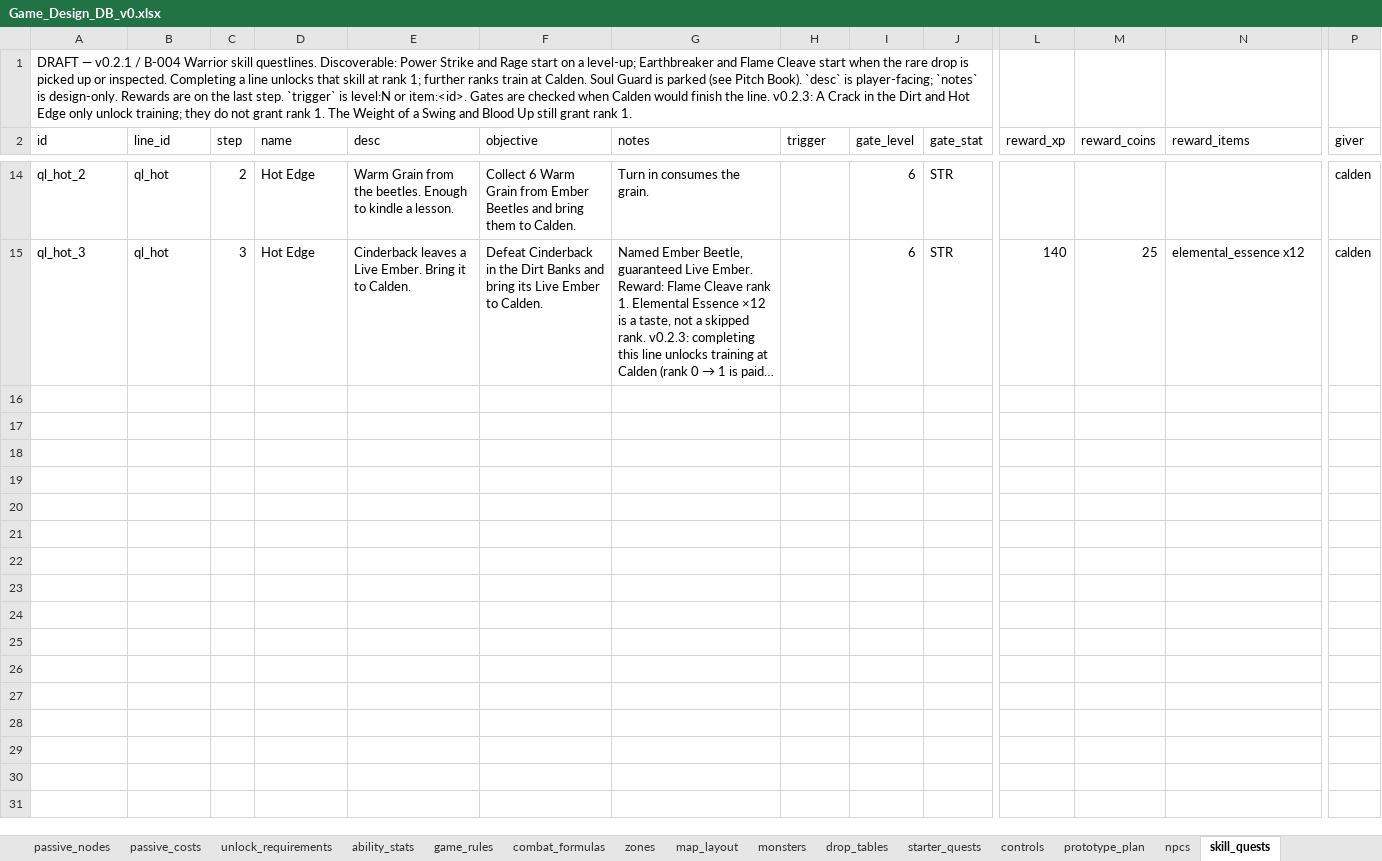
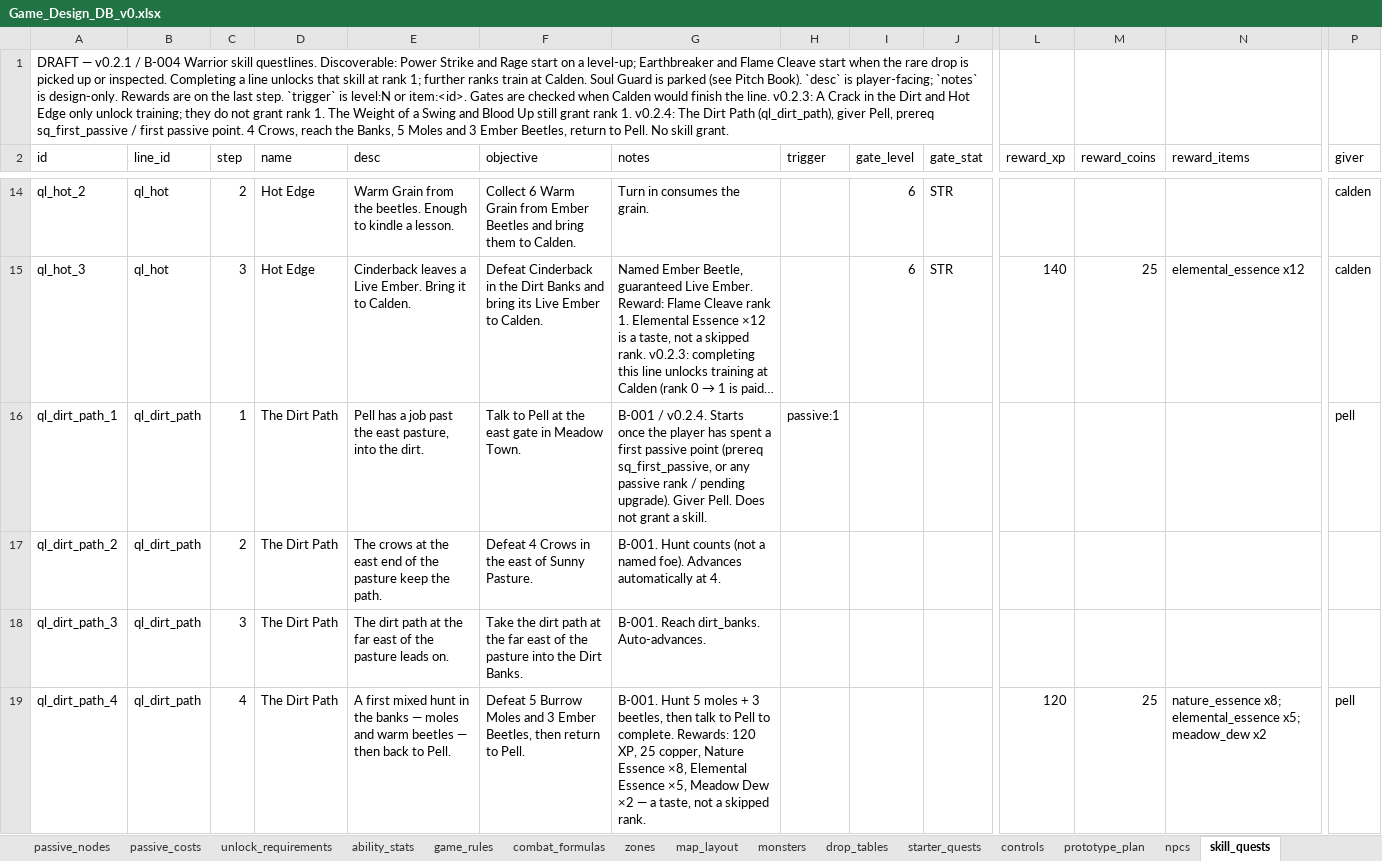
Before and after one commit to gafni-studio/meadows-game, an Excel workbook: sheet/Game_Design_DB_v0.xlsx, sheet skill_quests, drawn as a sheet; only a part is shown, gaps mark what is left out; long unchanged cells end in …; values as stored, in another font and other column widths than the file's, no borders; rows hold the shown columns only; the diff names each change by its address in the sheet, - before the commit and + after, or states it on an @@ line.

Commit message:
Sheet v0.2.4: The Dirt Path, Spark Bug and Frost Moth in the Banks
Quest B-001 (Pell, prereq first passive point), Banks spawn counts, Spark Shell
and Pale Wing, shared materials, warrior gear in the 1/150–200 band, Monster
Essence above Elemental Essence. Short descs; design in notes.

```diff
--- a/sheet/Game_Design_DB_v0.xlsx (sheet skill_quests)
+++ b/sheet/Game_Design_DB_v0.xlsx (sheet skill_quests)
-A1 (id): …rank 1.
+A1 (id): …rank 1. v0.2.4: The Dirt Path (ql_dirt_path), giver Pell, prereq sq_first_passive / first passive point. 4 Crows, reach the Banks, 5 Moles and 3 Ember Beetles, return to Pell. No skill grant.
+row 16: ql_dirt_path_1 | ql_dirt_path | 1 | The Dirt Path | Pell has a job past the east pasture, into the dirt. | Talk to Pell at the east gate in Meadow Town. | B-001 / v0.2.4. Starts once the player has spent a first passive point (prereq sq_first_passive, or any passive rank / pending upgrade). Giver Pell. Does not grant a skill. | passive:1 |  |  |  |  |  | pell
+row 17: ql_dirt_path_2 | ql_dirt_path | 2 | The Dirt Path | The crows at the east end of the pasture keep the path. | Defeat 4 Crows in the east of Sunny Pasture. | B-001. Hunt counts (not a named foe). Advances automatically at 4.
+row 18: ql_dirt_path_3 | ql_dirt_path | 3 | The Dirt Path | The dirt path at the far east of the pasture leads on. | Take the dirt path at the far east of the pasture into the Dirt Banks. | B-001. Reach dirt_banks. Auto-advances.
+row 19: ql_dirt_path_4 | ql_dirt_path | 4 | The Dirt Path | A first mixed hunt in the banks — moles and warm beetles — then back to Pell. | Defeat 5 Burrow Moles and 3 Ember Beetles, then return to Pell. | B-001. Hunt 5 moles + 3 beetles, then talk to Pell to complete. Rewards: 120 XP, 25 copper, Nature Essence ×8, Elemental Essence ×5, Meadow Dew ×2 — a taste, not a skipped rank. |  |  |  | 120 | 25 | nature_essence x8; elemental_essence x5; meadow_dew x2 | pell
```
Also changed, not shown: sheet drop_tables, sheet items, sheet map_layout, sheet npcs, 7 other files.
